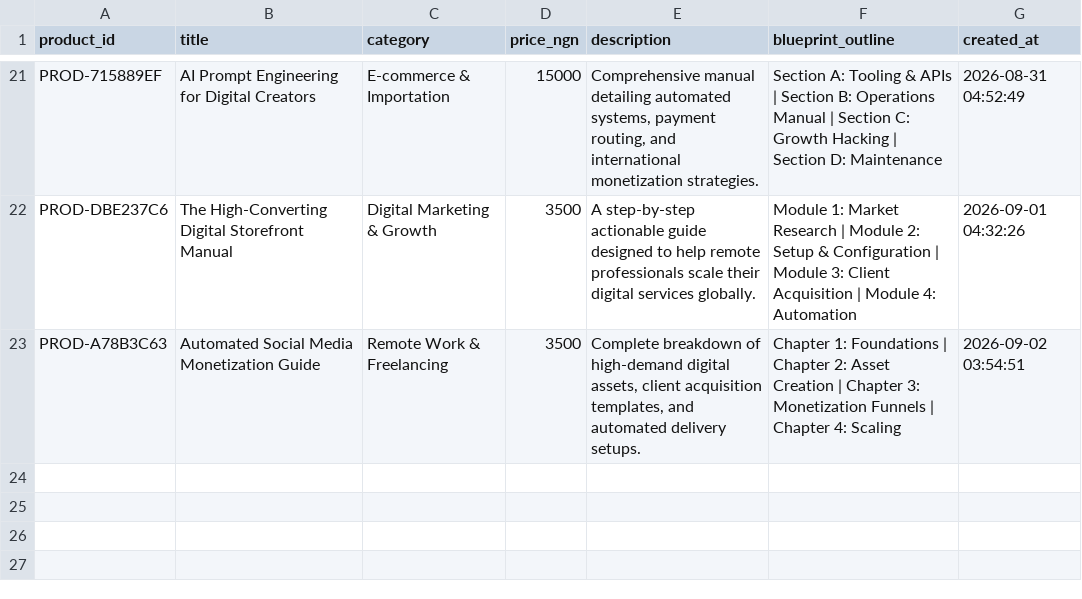
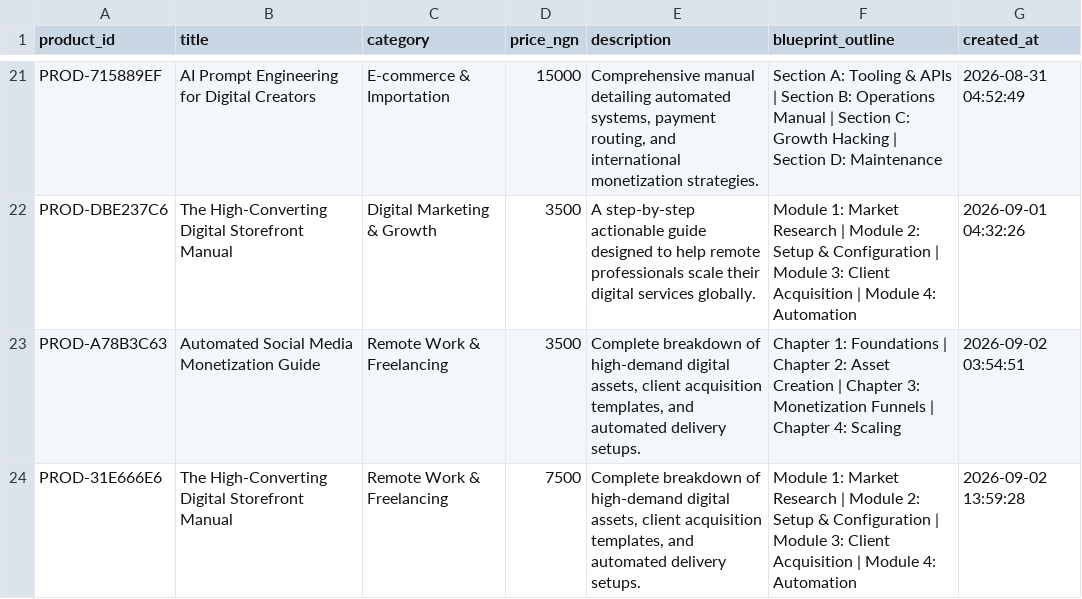
Before and after one commit to Gpowerluv/products.csv, a CSV file: products.csv, drawn as a sheet; only a part is shown, gaps mark what is left out.

```diff
--- a/products.csv
+++ b/products.csv
@@ -23 +23,2 @@ PROD-DBE237C6,The High-Converting Digital Storefront Manual,Digital Marketing &
 PROD-A78B3C63,Automated Social Media Monetization Guide,Remote Work & Freelancing,3500,"Complete breakdown of high-demand digital assets, client acquisition templates, and automated delivery setups.",Chapter 1: Foundations | Chapter 2: Asset Creation | Chapter 3: Monetization Funnels | Chapter 4: Scaling,2026-09-02 03:54:51
+PROD-31E666E6,The High-Converting Digital Storefront Manual,Remote Work & Freelancing,7500,"Complete breakdown of high-demand digital assets, client acquisition templates, and automated delivery setups.",Module 1: Market Research | Module 2: Setup & Configuration | Module 3: Client Acquisition | Module 4: Automation,2026-09-02 13:59:28
```
